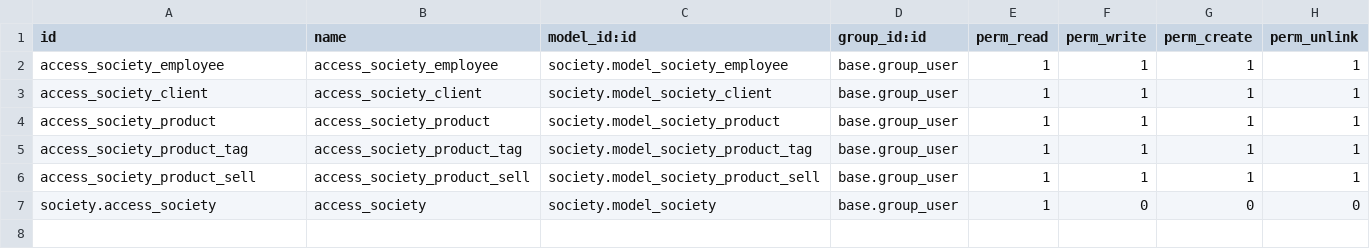
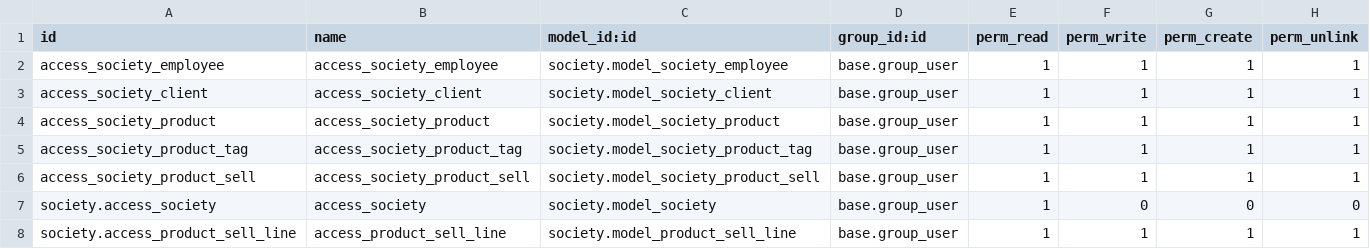
Before and after one commit to mehdihrm/OdooProject, a CSV file: society/security/ir.model.access.csv, drawn as a sheet; the diff names each change by its address in the sheet, - before the commit and + after, or states it on an @@ line.

Commit message:
Some new changes : color for tags, changes for product sales

```diff
--- a/society/security/ir.model.access.csv
+++ b/society/security/ir.model.access.csv
+row 8: society.access_product_sell_line | access_product_sell_line | society.model_product_sell_line | base.group_user | 1 | 1 | 1 | 1
```
Also changed, not shown: 9 other files.
